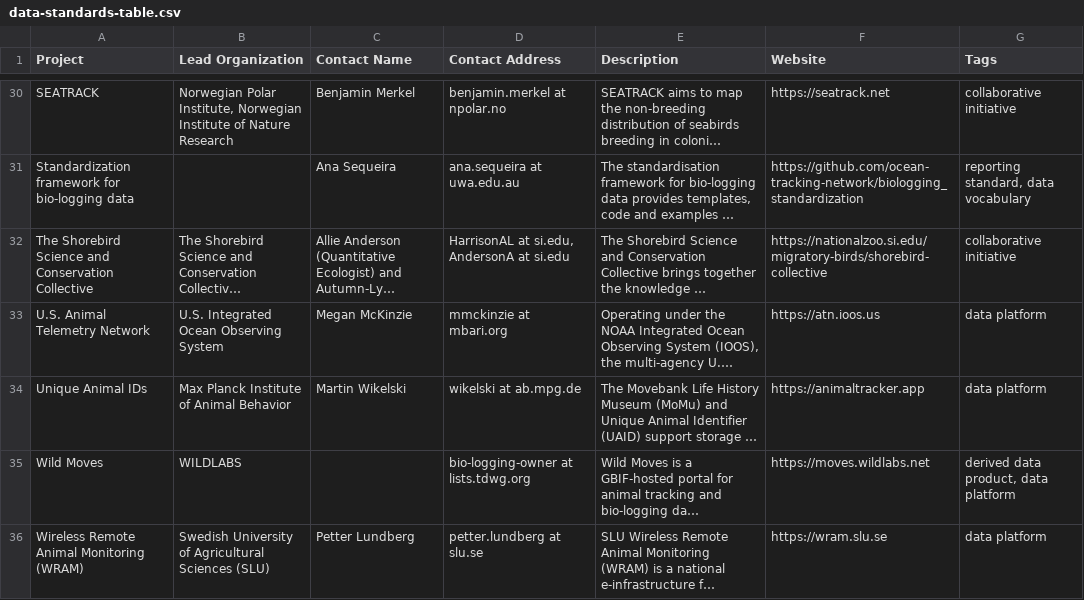
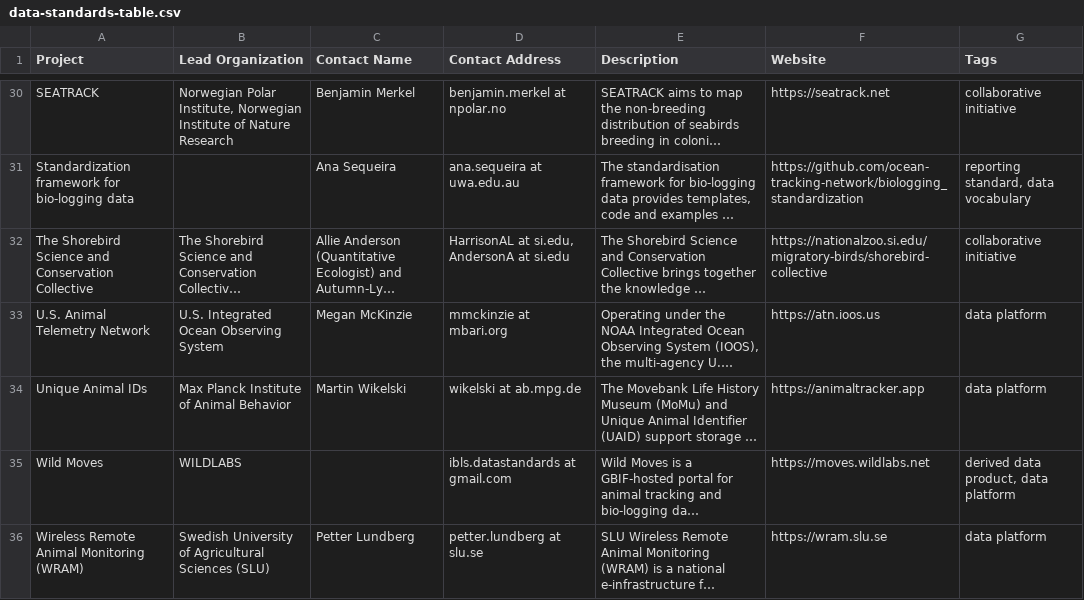
Before and after one commit to bio-logging/standards-inventory, a CSV file: data/data-standards-table.csv, drawn as a sheet; only a part is shown, gaps mark what is left out; long unchanged cells end in …; the diff names each change by its address in the sheet, - before the commit and + after, or states it on an @@ line.

Commit message:
Revert email

```diff
--- a/data/data-standards-table.csv
+++ b/data/data-standards-table.csv
-D35 (Contact Address): bio-logging-owner at lists.tdwg.org
+D35 (Contact Address): ibls.datastandards at gmail.com
```
